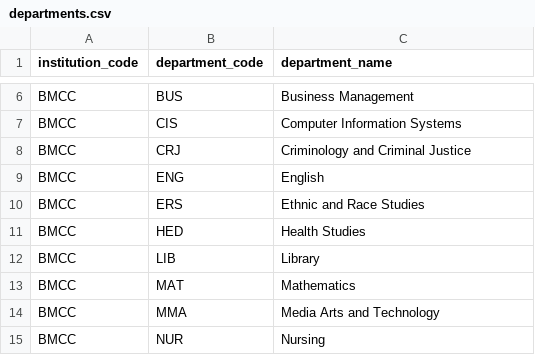
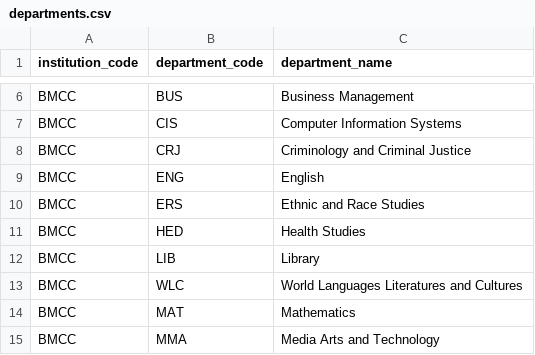
Before and after one commit to dmitrivanov/academic-advisement-system, a CSV file: docs/departments.csv, drawn as a sheet; only a part is shown, gaps mark what is left out; the shorter side is filled out with more unchanged rows.

```diff
--- a/docs/departments.csv
+++ b/docs/departments.csv
@@ -12,2 +12,3 @@ BMCC,HED,Health Studies
 BMCC,LIB,Library
+BMCC,WLC,World Languages Literatures and Cultures
 BMCC,MAT,Mathematics
```
Also changed, not shown: docs/cuny_beyond_careers.csv, docs/cuny_beyond_program_careers.csv, 16 other files.
